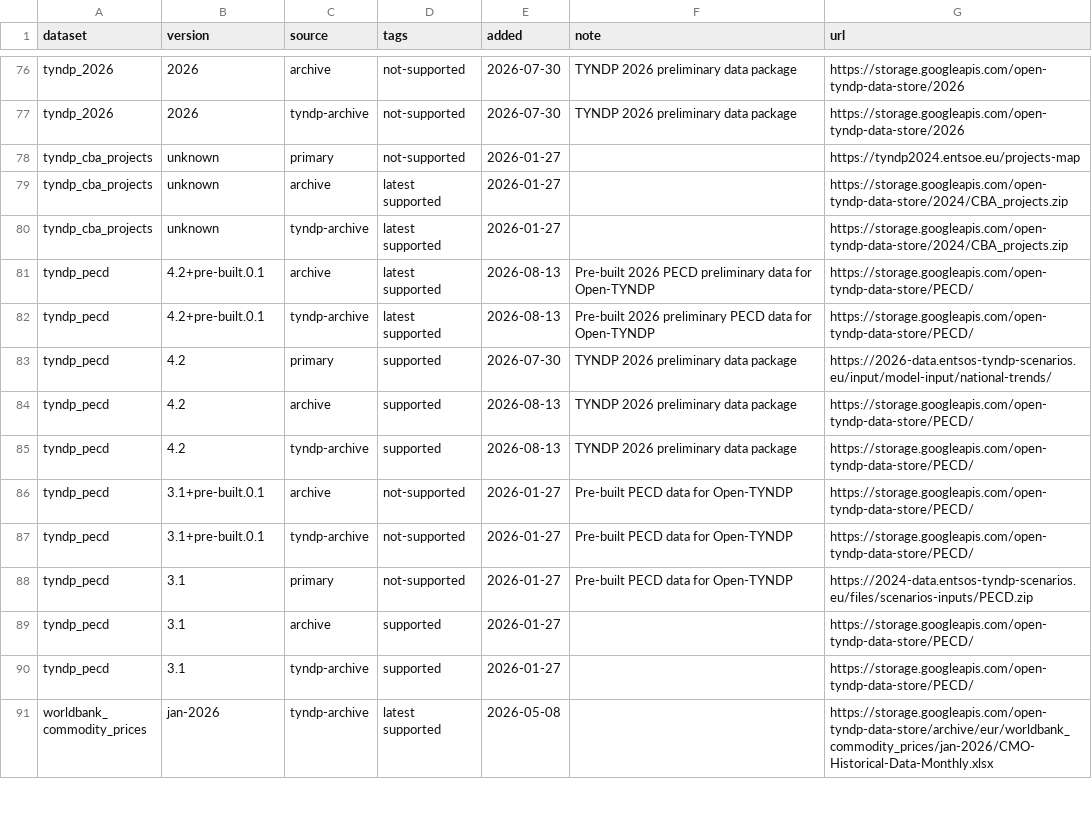
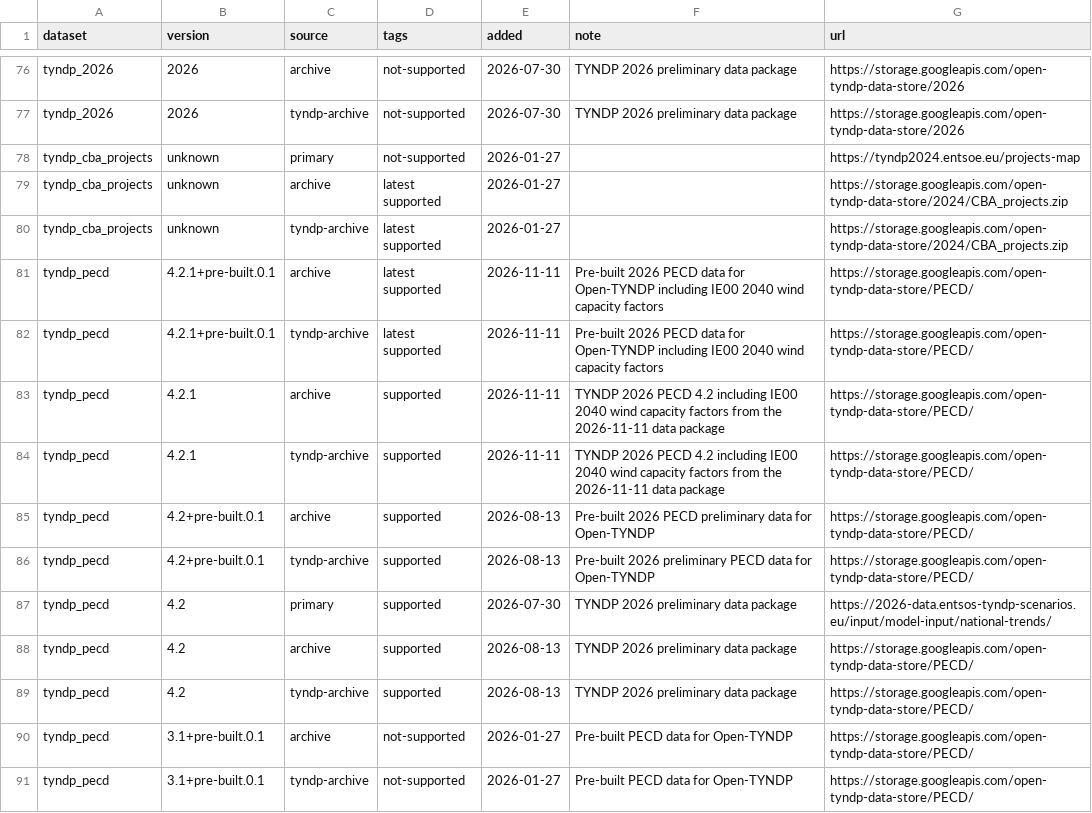
Before and after one commit to open-energy-transition/open-tyndp, a CSV file: data/tyndp_versions.csv, drawn as a sheet; only a part is shown, gaps mark what is left out; the shorter side is filled out with more unchanged rows.

Commit message:
feat: add tyndp_pecd 4.2.1 with IE00 2040 wind capacity factors

```diff
--- a/data/tyndp_versions.csv
+++ b/data/tyndp_versions.csv
@@ -80,4 +80,8 @@ tyndp_cba_projects,unknown,archive,latest supported,2026-01-27,,https://storage.
 tyndp_cba_projects,unknown,tyndp-archive,latest supported,2026-01-27,,https://storage.googleapis.com/open-tyndp-data-store/2024/CBA_projects.zip
-tyndp_pecd,4.2+pre-built.0.1,archive,latest supported,2026-08-13,Pre-built 2026 PECD preliminary data for Open-TYNDP,https://storage.googleapis.com/open-tyndp-data-store/PECD/
-tyndp_pecd,4.2+pre-built.0.1,tyndp-archive,latest supported,2026-08-13,Pre-built 2026 preliminary PECD data for Open-TYNDP,https://storage.googleapis.com/open-tyndp-data-store/PECD/
+tyndp_pecd,4.2.1+pre-built.0.1,archive,latest supported,2026-11-11,Pre-built 2026 PECD data for Open-TYNDP including IE00 2040 wind capacity factors,https://storage.googleapis.com/open-tyndp-data-store/PECD/
+tyndp_pecd,4.2.1+pre-built.0.1,tyndp-archive,latest supported,2026-11-11,Pre-built 2026 PECD data for Open-TYNDP including IE00 2040 wind capacity factors,https://storage.googleapis.com/open-tyndp-data-store/PECD/
+tyndp_pecd,4.2.1,archive,supported,2026-11-11,TYNDP 2026 PECD 4.2 including IE00 2040 wind capacity factors from the 2026-11-11 data package,https://storage.googleapis.com/open-tyndp-data-store/PECD/
+tyndp_pecd,4.2.1,tyndp-archive,supported,2026-11-11,TYNDP 2026 PECD 4.2 including IE00 2040 wind capacity factors from the 2026-11-11 data package,https://storage.googleapis.com/open-tyndp-data-store/PECD/
+tyndp_pecd,4.2+pre-built.0.1,archive,supported,2026-08-13,Pre-built 2026 PECD preliminary data for Open-TYNDP,https://storage.googleapis.com/open-tyndp-data-store/PECD/
+tyndp_pecd,4.2+pre-built.0.1,tyndp-archive,supported,2026-08-13,Pre-built 2026 preliminary PECD data for Open-TYNDP,https://storage.googleapis.com/open-tyndp-data-store/PECD/
 tyndp_pecd,4.2,primary,supported,2026-07-30,TYNDP 2026 preliminary data package,https://2026-data.entsos-tyndp-scenarios.eu/input/model-input/national-trends/
```
